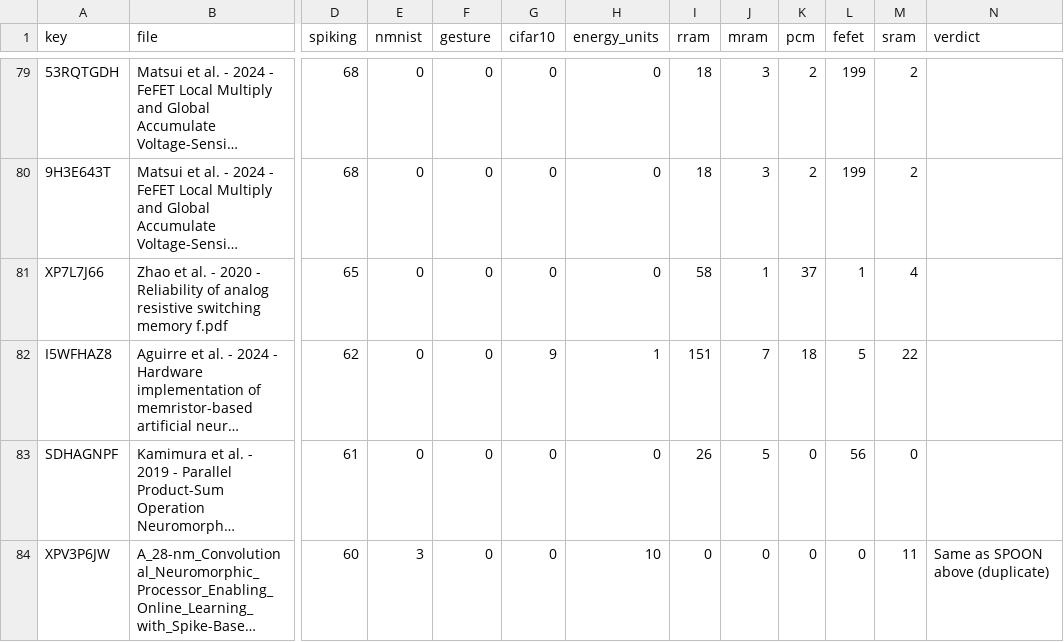
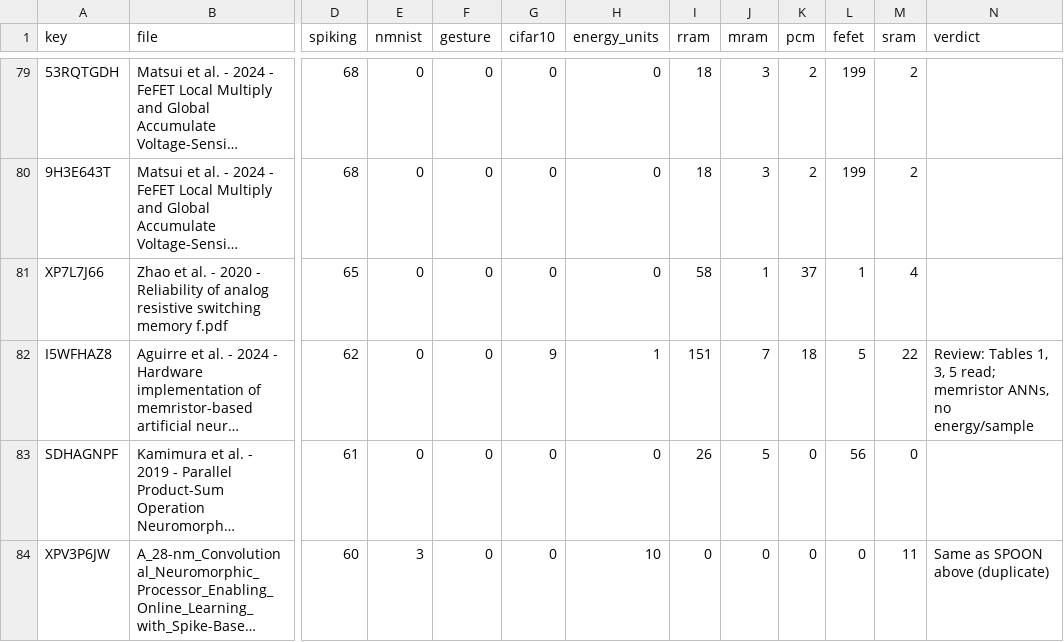
Before and after one commit to DRAD-GIT/sys_level_snn, a CSV file: docs/zotero_snn_scan.csv, drawn as a sheet; only a part is shown, gaps mark what is left out; long unchanged cells end in …; the diff covers the shown part only; the diff names each change by its address in the sheet, - before the commit and + after, or states it on an @@ line.

```diff
--- a/docs/zotero_snn_scan.csv
+++ b/docs/zotero_snn_scan.csv
-N82 (verdict): (empty)
+N82 (verdict): Review: Tables 1, 3, 5 read; memristor ANNs, no energy/sample
```
Also changed, not shown: 18 edited cells elsewhere in this file, 1 other file.
